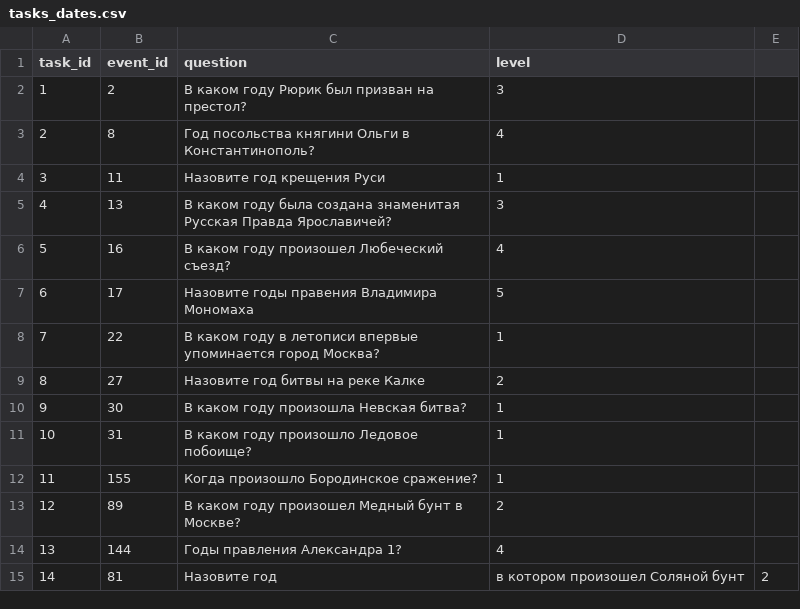
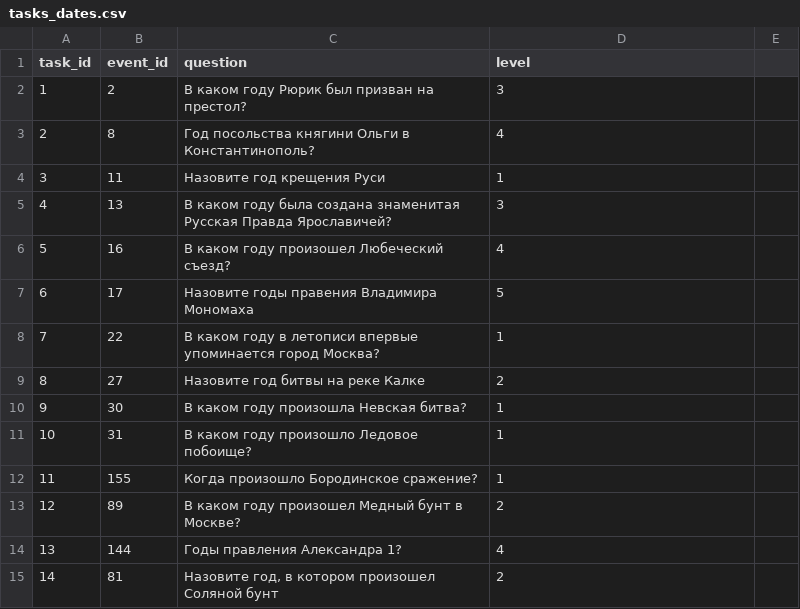
Before and after one commit to sofialyubina/history, a CSV file: data/tasks_dates.csv, drawn as a sheet.

```diff
--- a/data/tasks_dates.csv
+++ b/data/tasks_dates.csv
@@ -14,2 +14,2 @@ task_id,event_id,question,level
 13,144,Годы правления Александра 1?,4
-14,81,Назовите год, в котором произошел Соляной бунт,2
+14,81,"Назовите год, в котором произошел Соляной бунт",2
```
Also changed, not shown: 23 other files.
